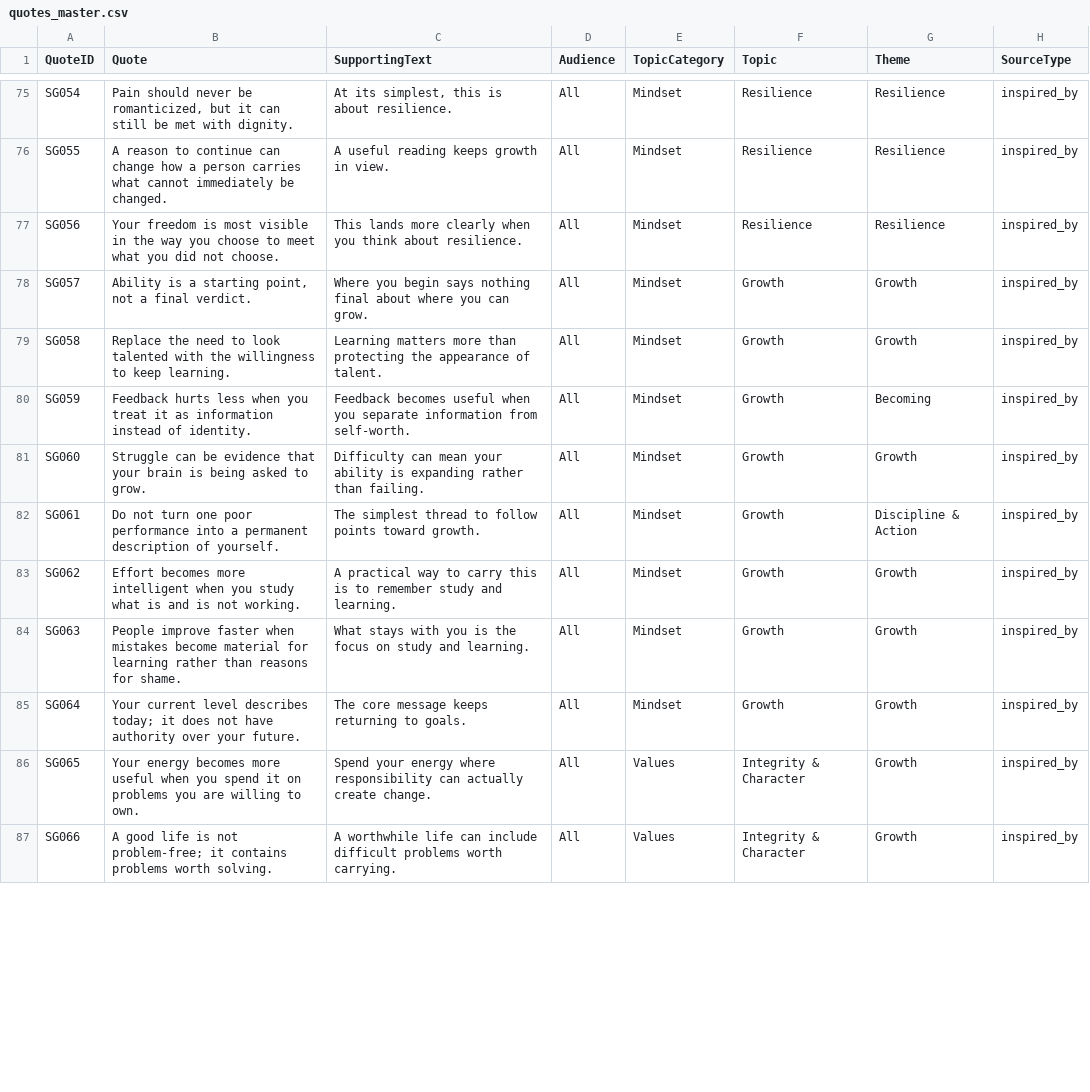
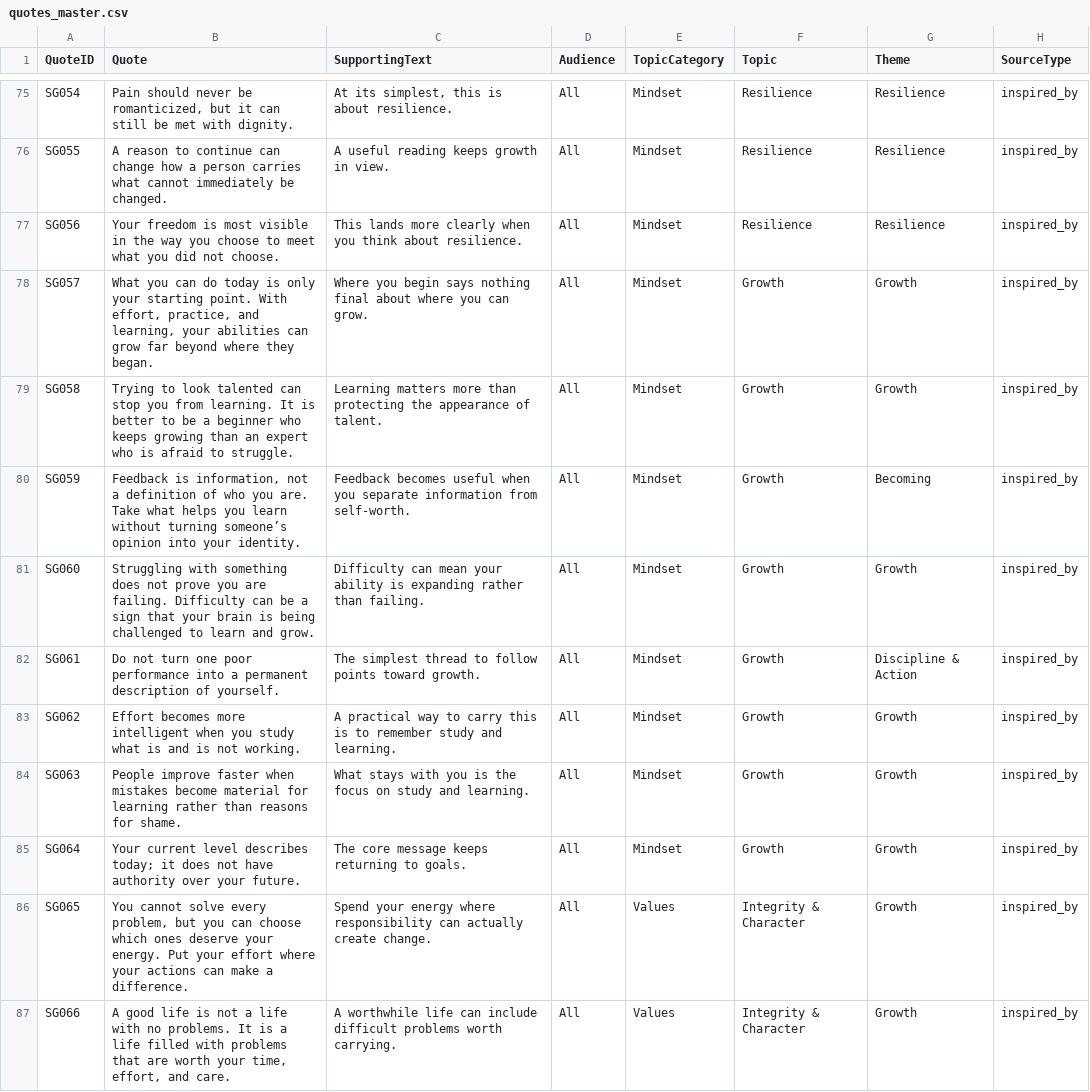
Before and after one commit to tkanchi/talksnwalks-agent, a CSV file: data/quotes_master.csv, drawn as a sheet; only a part is shown, gaps mark what is left out; the diff covers the shown part only; the diff names each change by its address in the sheet, - before the commit and + after, or states it on an @@ line.

```diff
--- a/data/quotes_master.csv
+++ b/data/quotes_master.csv
-B78 (Quote): Ability is a starting point, not a final verdict.
+B78 (Quote): What you can do today is only your starting point. With effort, practice, and learning, your abilities can grow far beyond where they began.
-B79 (Quote): Replace the need to look talented with the willingness to keep learning.
+B79 (Quote): Trying to look talented can stop you from learning. It is better to be a beginner who keeps growing than an expert who is afraid to struggle.
-B80 (Quote): Feedback hurts less when you treat it as information instead of identity.
+B80 (Quote): Feedback is information, not a definition of who you are. Take what helps you learn without turning someone’s opinion into your identity.
-B81 (Quote): Struggle can be evidence that your brain is being asked to grow.
+B81 (Quote): Struggling with something does not prove you are failing. Difficulty can be a sign that your brain is being challenged to learn and grow.
-B86 (Quote): Your energy becomes more useful when you spend it on problems you are willing to own.
+B86 (Quote): You cannot solve every problem, but you can choose which ones deserve your energy. Put your effort where your actions can make a difference.
-B87 (Quote): …is not problem-free; it contains problems worth solving.
+B87 (Quote): …is not a life with no problems. It is a life filled with problems that are worth your time, effort, and care.
```
Also changed, not shown: 64 edited cells elsewhere in this file, data/quotes_master_attention.csv, data/quotes_master_clean.csv, 1 other file.
